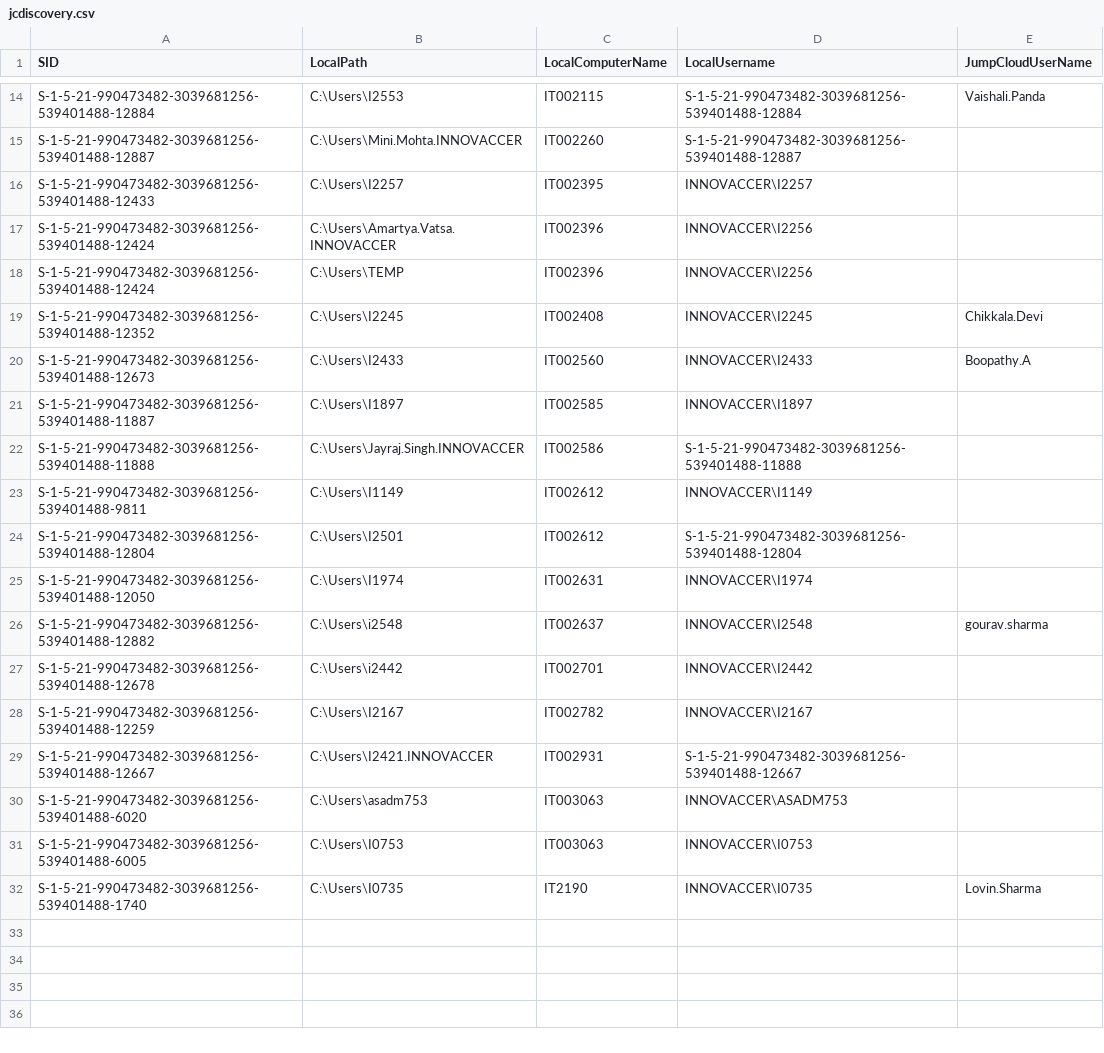
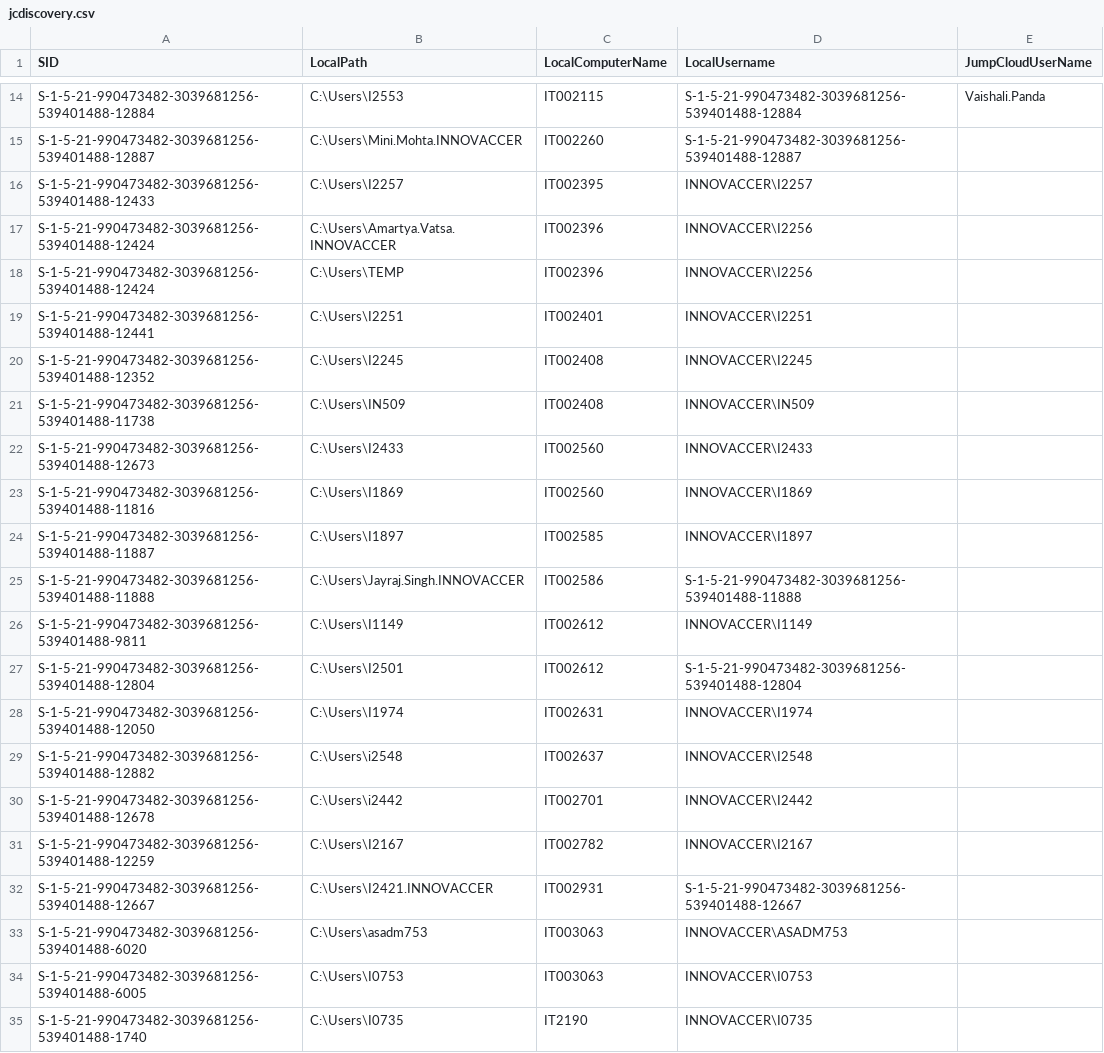
Before and after one commit to savinways/JumpCloud-ADMU-Discovery, a CSV file: jcdiscovery.csv, drawn as a sheet; only a part is shown, gaps mark what is left out.

Commit message:
CSV Upload

```diff
--- a/jcdiscovery.csv
+++ b/jcdiscovery.csv
@@ -18,4 +18,7 @@
 "S-1-5-21-990473482-3039681256-539401488-12424","C:\Users\TEMP","IT002396","INNOVACCER\I2256",""
-"S-1-5-21-990473482-3039681256-539401488-12352","C:\Users\I2245","IT002408","INNOVACCER\I2245","Chikkala.Devi"
-"S-1-5-21-990473482-3039681256-539401488-12673","C:\Users\I2433","IT002560","INNOVACCER\I2433","Boopathy.A"
+"S-1-5-21-990473482-3039681256-539401488-12441","C:\Users\I2251","IT002401","INNOVACCER\I2251",""
+"S-1-5-21-990473482-3039681256-539401488-12352","C:\Users\I2245","IT002408","INNOVACCER\I2245",""
+"S-1-5-21-990473482-3039681256-539401488-11738","C:\Users\IN509","IT002408","INNOVACCER\IN509",""
+"S-1-5-21-990473482-3039681256-539401488-12673","C:\Users\I2433","IT002560","INNOVACCER\I2433",""
+"S-1-5-21-990473482-3039681256-539401488-11816","C:\Users\I1869","IT002560","INNOVACCER\I1869",""
 "S-1-5-21-990473482-3039681256-539401488-11887","C:\Users\I1897","IT002585","INNOVACCER\I1897",""
@@ -25,3 +28,3 @@
 "S-1-5-21-990473482-3039681256-539401488-12050","C:\Users\I1974","IT002631","INNOVACCER\I1974",""
-"S-1-5-21-990473482-3039681256-539401488-12882","C:\Users\i2548","IT002637","INNOVACCER\I2548","gourav.sharma"
+"S-1-5-21-990473482-3039681256-539401488-12882","C:\Users\i2548","IT002637","INNOVACCER\I2548",""
 "S-1-5-21-990473482-3039681256-539401488-12678","C:\Users\i2442","IT002701","INNOVACCER\I2442",""
@@ -31,2 +34,2 @@
 "S-1-5-21-990473482-3039681256-539401488-6005","C:\Users\I0753","IT003063","INNOVACCER\I0753",""
-"S-1-5-21-990473482-3039681256-539401488-1740","C:\Users\I0735","IT2190","INNOVACCER\I0735","Lovin.Sharma"
+"S-1-5-21-990473482-3039681256-539401488-1740","C:\Users\I0735","IT2190","INNOVACCER\I0735",""
```
